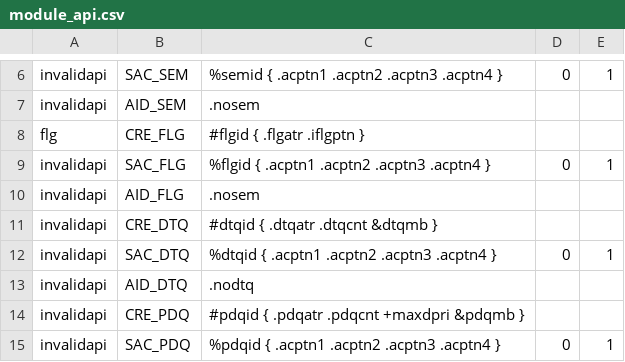
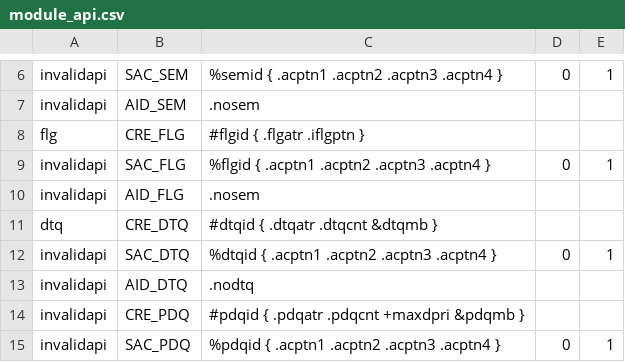
Before and after one commit to ev3rt-git/ev3rt-hrp2, a CSV file: target/ev3_gcc/dmloader/app/common/module_api.csv, drawn as a sheet; only a part is shown, gaps mark what is left out.

```diff
--- a/target/ev3_gcc/dmloader/app/common/module_api.csv
+++ b/target/ev3_gcc/dmloader/app/common/module_api.csv
@@ -10,3 +10,3 @@ invalidapi,SAC_FLG,%flgid { .acptn1 .acptn2 .acptn3 .acptn4 },0,1
 invalidapi,AID_FLG,.nosem,,
-invalidapi,CRE_DTQ,#dtqid { .dtqatr .dtqcnt &dtqmb },,
+dtq,CRE_DTQ,#dtqid { .dtqatr .dtqcnt &dtqmb },,
 invalidapi,SAC_DTQ,%dtqid { .acptn1 .acptn2 .acptn3 .acptn4 },0,1
```
Also changed, not shown: 6 other files.
